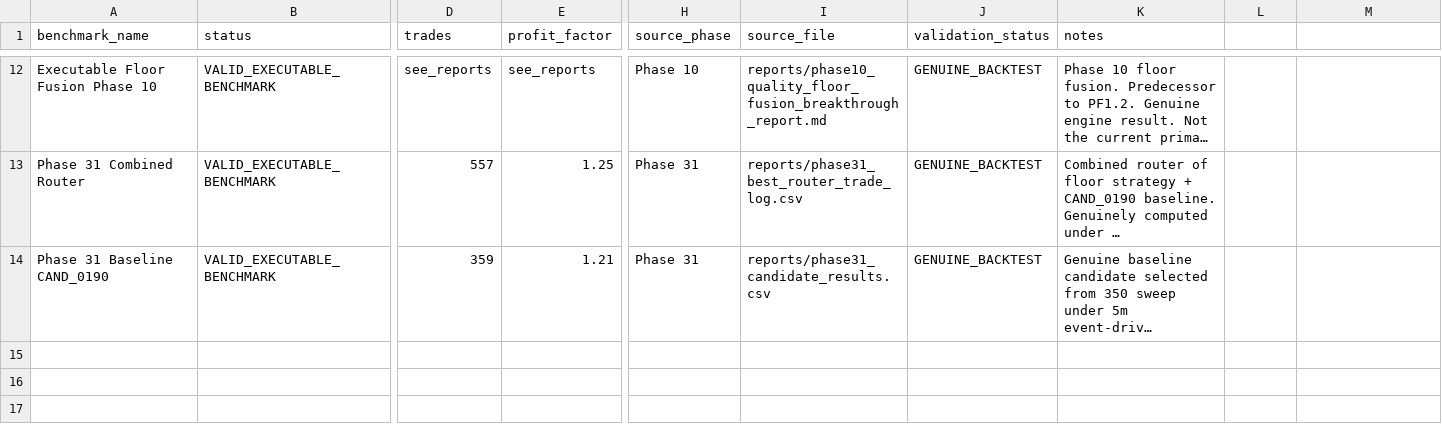
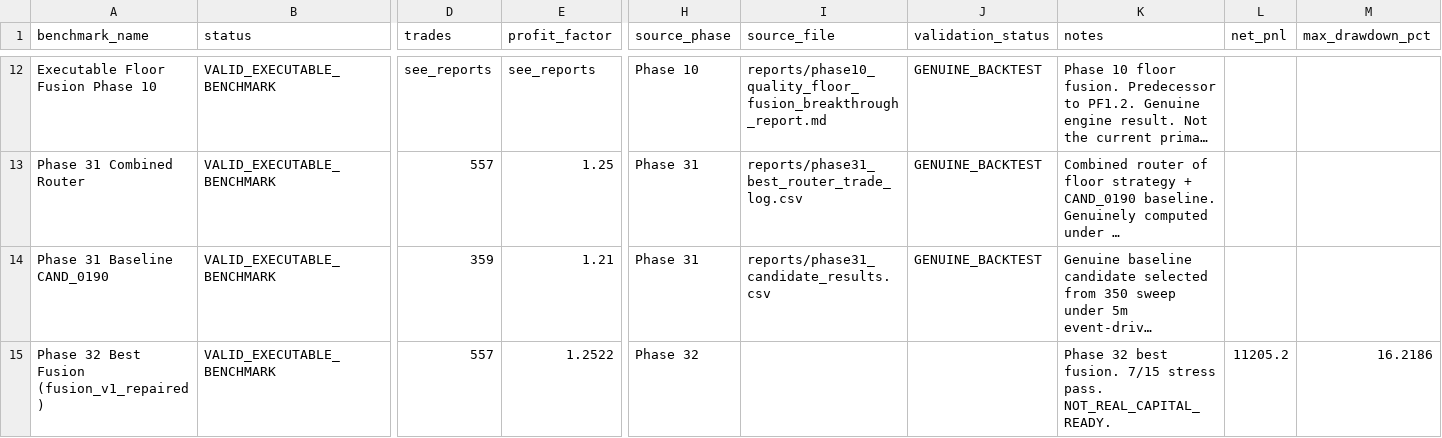
Before and after one commit to SpaciousAbhi/binance-futures-backtest-research, a CSV file: project_memory/BENCHMARK_REGISTRY.csv, drawn as a sheet; only a part is shown, gaps mark what is left out; long unchanged cells end in …; rows hold the shown columns only; the diff names each change by its address in the sheet, - before the commit and + after, or states it on an @@ line.

Commit message:
Phase 32 — Combined Router Quality Hardening (PARTIAL_PASS)
PHASE32_PARTIAL_PASS_INFRA_FIXED_STRATEGY_NOT_IMPROVED

Workstreams completed:
- WS1: Infrastructure Anti-Bias Audit Repair (AUDIT_ALLOWLIST.csv created, 0 live-path violations)
- WS2: Active Path Isolation (SOURCE_CLASSIFICATION_REGISTRY.csv created)
- WS3: Combined Router v1 Truth Lock (locked: PnL=,205.20, PF=1.2522, DD=16.2186%, 557 trades)
- WS4: Deep Trade Quality Forensics (557 trades categorized)
- WS5: Weakness Repair Modules (9 parameters and risk governor variants tested)
- WS6: Candidate Discovery (60 candidates executed across 5 families, 23 unique clusters)
- WS7: Proof Pack generated for top 5 finalists
- WS8: Fusion Construction (8 variants evaluated, best was v1 baseline)
- WS9: Benchmark and Stress (7/15 stress pass on best fusion)
- WS10: Live Execution Readiness Delta (Status: BACKTEST_VERIFIED_NOT_SHADOWED)
- WS11: Project Memory Updated
- WS12: Detailed Main Report

Tests: 57 new Phase 32 tests (583 passed total, 0 failed)

```diff
--- a/project_memory/BENCHMARK_REGISTRY.csv
+++ b/project_memory/BENCHMARK_REGISTRY.csv
-L1: (empty)
+L1: net_pnl
-M1: (empty)
+M1: max_drawdown_pct
+row 15: Phase 32 Best Fusion (fusion_v1_repaired) | VALID_EXECUTABLE_BENCHMARK | 557 | 1.2522 | Phase 32 |  |  | Phase 32 best fusion. 7/15 stress pass. NOT_REAL_CAPITAL_READY. | 11205.2 | 16.2186
```
Also changed, not shown: 29 other files.
